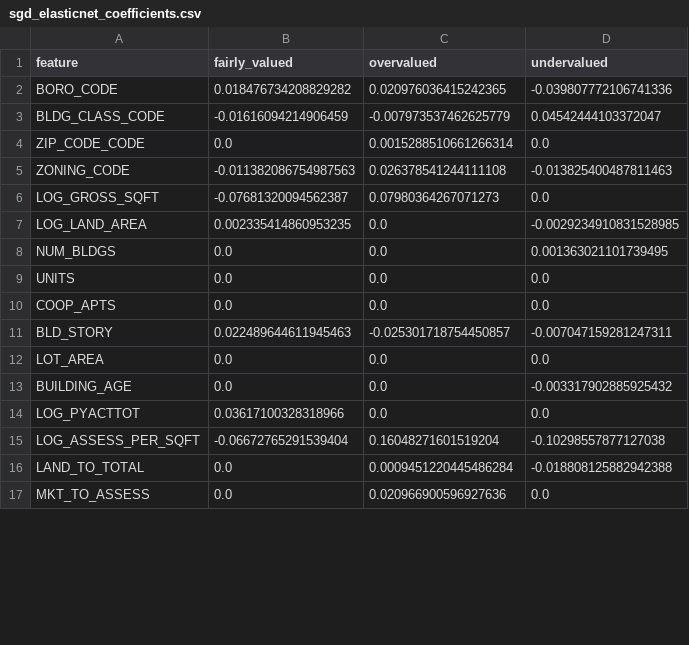
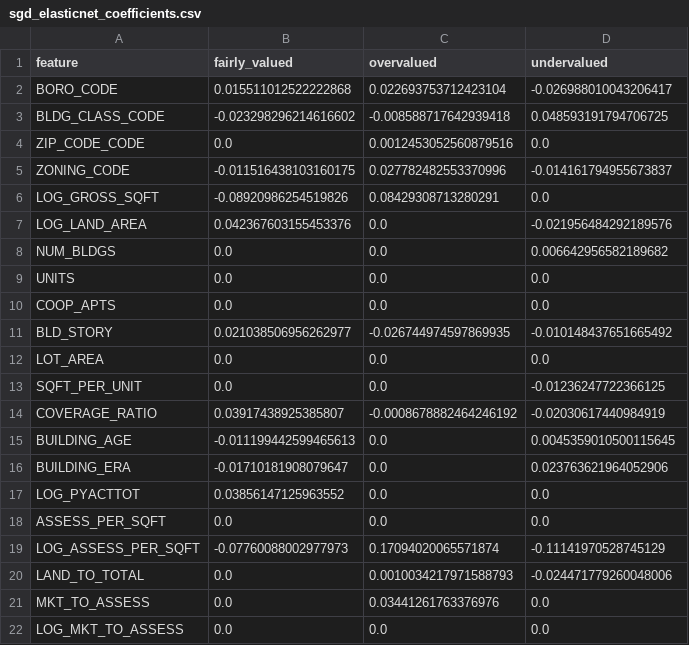
Before and after one commit to Rodrigofch7/nyc_property_taxes_local, a CSV file: outputs/sgd_elasticnet_coefficients.csv, drawn as a sheet; only a part is shown; the diff covers the shown part only.

```diff
--- a/outputs/sgd_elasticnet_coefficients.csv
+++ b/outputs/sgd_elasticnet_coefficients.csv
@@ -1,17 +1,22 @@
 feature,fairly_valued,overvalued,undervalued
-BORO_CODE,0.018476734208829282,0.020976036415242365,-0.039807772106741336
-BLDG_CLASS_CODE,-0.01616094214906459,-0.007973537462625779,0.04542444103372047
-ZIP_CODE_CODE,0.0,0.0015288510661266314,0.0
-ZONING_CODE,-0.011382086754987563,0.026378541244111108,-0.013825400487811463
-LOG_GROSS_SQFT,-0.07681320094562387,0.07980364267071273,0.0
-LOG_LAND_AREA,0.002335414860953235,0.0,-0.0029234910831528985
-NUM_BLDGS,0.0,0.0,0.001363021101739495
+BORO_CODE,0.015511012522222868,0.022693753712423104,-0.026988010043206417
+BLDG_CLASS_CODE,-0.023298296214616602,-0.008588717642939418,0.048593191794706725
+ZIP_CODE_CODE,0.0,0.0012453052560879516,0.0
+ZONING_CODE,-0.011516438103160175,0.027782482553370996,-0.014161794955673837
+LOG_GROSS_SQFT,-0.08920986254519826,0.08429308713280291,0.0
+LOG_LAND_AREA,0.042367603155453376,0.0,-0.021956484292189576
+NUM_BLDGS,0.0,0.0,0.006642956582189682
 UNITS,0.0,0.0,0.0
 COOP_APTS,0.0,0.0,0.0
-BLD_STORY,0.022489644611945463,-0.025301718754450857,-0.007047159281247311
+BLD_STORY,0.021038506956262977,-0.026744974597869935,-0.010148437651665492
 LOT_AREA,0.0,0.0,0.0
-BUILDING_AGE,0.0,0.0,-0.003317902885925432
-LOG_PYACTTOT,0.03617100328318966,0.0,0.0
-LOG_ASSESS_PER_SQFT,-0.06672765291539404,0.16048271601519204,-0.10298557877127038
-LAND_TO_TOTAL,0.0,0.0009451220445486284,-0.018808125882942388
-MKT_TO_ASSESS,0.0,0.020966900596927636,0.0
+SQFT_PER_UNIT,0.0,0.0,-0.01236247722366125
+COVERAGE_RATIO,0.03917438925385807,-0.0008678882464246192,-0.02030617440984919
+BUILDING_AGE,-0.011199442599465613,0.0,0.0045359010500115645
+BUILDING_ERA,-0.01710181908079647,0.0,0.023763621964052906
+LOG_PYACTTOT,0.03856147125963552,0.0,0.0
+ASSESS_PER_SQFT,0.0,0.0,0.0
+LOG_ASSESS_PER_SQFT,-0.07760088002977973,0.17094020065571874,-0.11141970528745129
+LAND_TO_TOTAL,0.0,0.0010034217971588793,-0.024471779260048006
+MKT_TO_ASSESS,0.0,0.03441261763376976,0.0
+LOG_MKT_TO_ASSESS,0.0,0.0,0.0
```
Also changed, not shown: 86 edited cells elsewhere in this file, outputs/linear_model_results.csv, outputs/sgd_l1_coefficients.csv, 26 other files.
